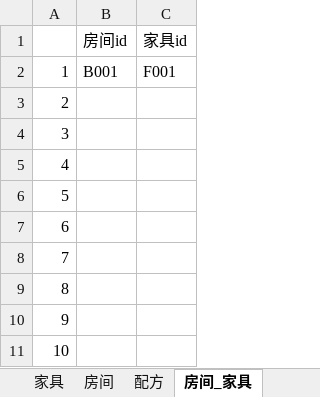
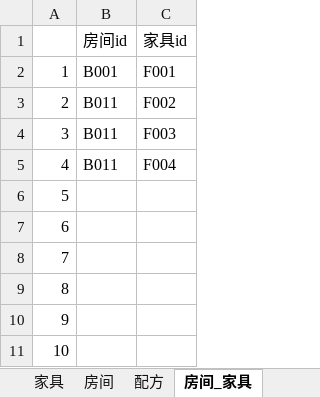
Before and after one commit to 7Chords/KidGameProject, an Excel workbook: Assets/RefData/Excels/小鬼当家配置表.xlsx, sheet 房间_家具, drawn as a sheet; values as stored, in another font and other column widths than the file's, no borders; the diff names each change by its address in the sheet, - before the commit and + after, or states it on an @@ line.

```diff
--- a/Assets/RefData/Excels/小鬼当家配置表.xlsx (sheet 房间_家具)
+++ b/Assets/RefData/Excels/小鬼当家配置表.xlsx (sheet 房间_家具)
-B3:B5: (empty)
+B3:B5: B011
-C3: (empty)
+C3: F002
-C4: (empty)
+C4: F003
-C5: (empty)
+C5: F004
```
Also changed, not shown: sheet 家具状态, sheet 配方, sheet 材料, sheet 房间_材料, sheet 家具, sheet 手持道具, 2 more sheets.
